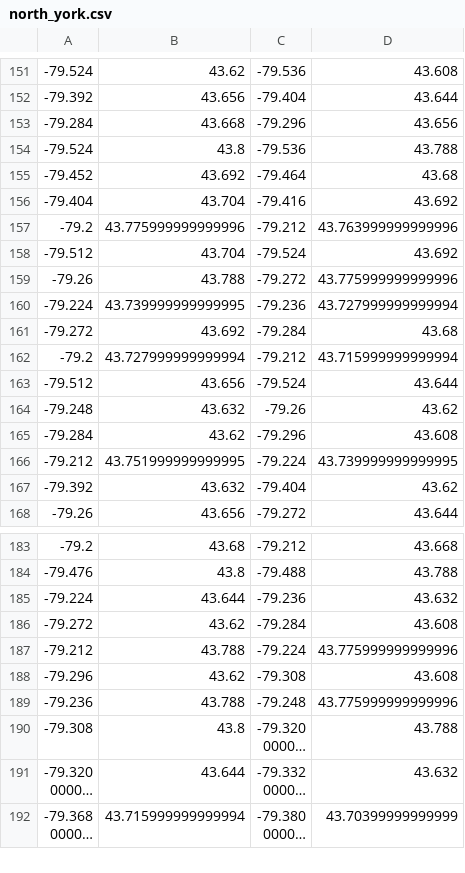
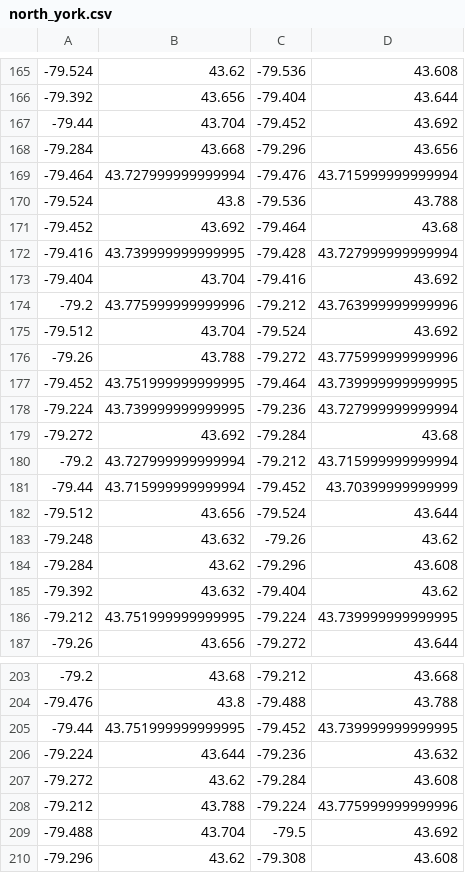
Before and after one commit to codereport/city-strides-hacking, a CSV file: cache/north_york.csv, drawn as a sheet; only a part is shown, gaps mark what is left out; the shorter side is filled out with more unchanged rows; long unchanged cells end in …; the diff covers the shown part only.

Commit message:
:card_file_box: update data

```diff
--- a/cache/north_york.csv
+++ b/cache/north_york.csv
@@ -152,5 +166,8 @@
 -79.392,43.656,-79.404,43.644
+-79.44,43.704,-79.452,43.692
 -79.284,43.668,-79.296,43.656
+-79.464,43.727999999999994,-79.476,43.715999999999994
 -79.524,43.8,-79.536,43.788
 -79.452,43.692,-79.464,43.68
+-79.416,43.739999999999995,-79.428,43.727999999999994
 -79.404,43.704,-79.416,43.692
@@ -159,2 +176,3 @@
 -79.26,43.788,-79.272,43.775999999999996
+-79.452,43.751999999999995,-79.464,43.739999999999995
 -79.224,43.739999999999995,-79.236,43.727999999999994
@@ -162,2 +180,3 @@
 -79.2,43.727999999999994,-79.212,43.715999999999994
+-79.44,43.715999999999994,-79.452,43.70399999999999
 -79.512,43.656,-79.524,43.644
@@ -165,4 +184,4 @@
 -79.284,43.62,-79.296,43.608
+-79.392,43.632,-79.404,43.62
 -79.212,43.751999999999995,-79.224,43.739999999999995
--79.392,43.632,-79.404,43.62
 -79.26,43.656,-79.272,43.644
@@ -184,2 +204,3 @@
 -79.476,43.8,-79.488,43.788
+-79.44,43.751999999999995,-79.452,43.739999999999995
 -79.224,43.644,-79.236,43.632
@@ -187,2 +208,3 @@
 -79.212,43.788,-79.224,43.775999999999996
+-79.488,43.704,-79.5,43.692
 -79.296,43.62,-79.308,43.608
```
Also changed, not shown: 32 added rows and 1 moved row elsewhere in this file, cache/all_toronto.csv, 1 other file.
